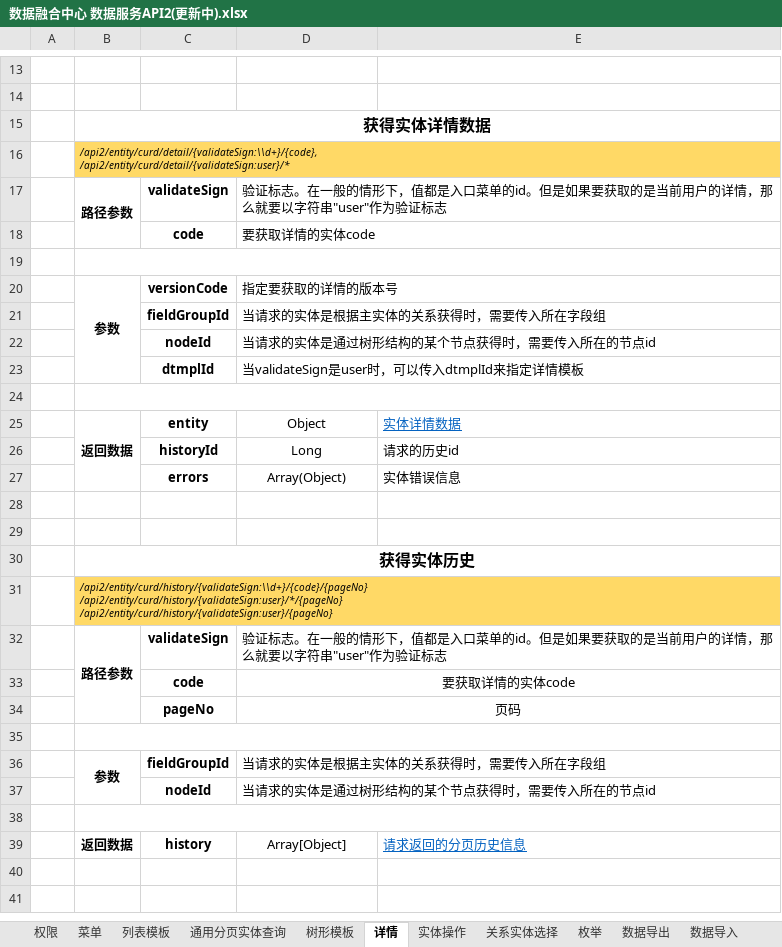
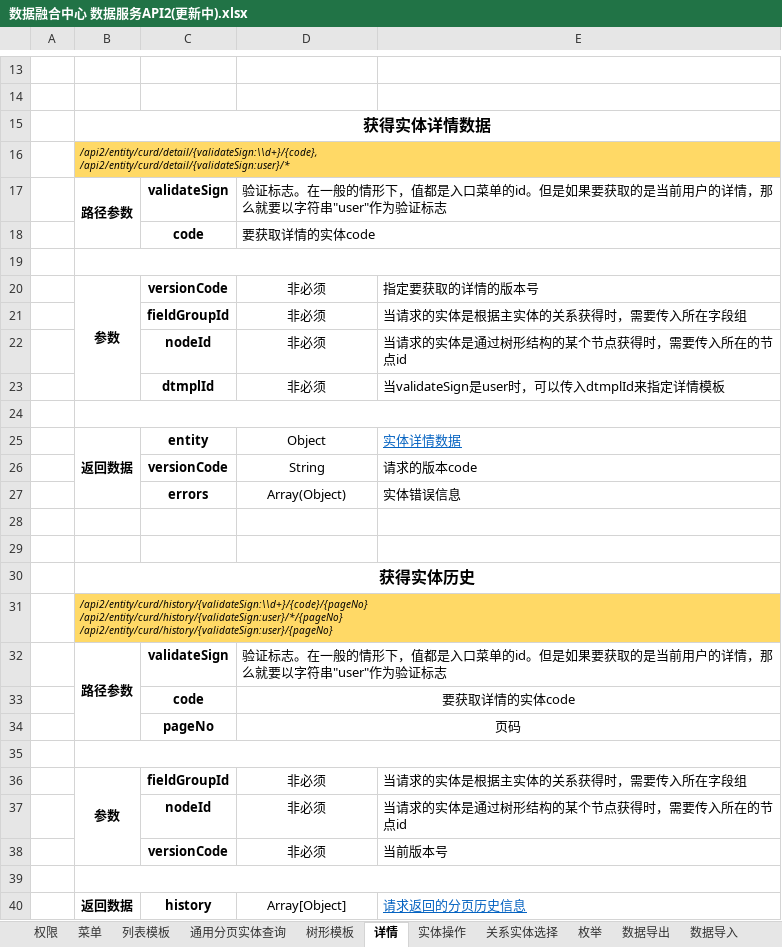
Before and after one commit to copperfield013/deprecated_datacenter, an Excel workbook: doc/数据融合中心 数据服务API2(更新中).xlsx, sheet 详情, drawn as a sheet; only a part is shown, gaps mark what is left out; values as stored, in another font and other column widths than the file's, no borders; removed rows and columns are numbered as before the commit, all else as after; the diff names each change by its address in the sheet, - before the commit and + after, or states it on an @@ line.

Commit message:
git-svn-id: http://47.100.187.235:13932/svn/datacenter@498 803ee233-1bbf-4b9d-9566-d4e45d14bbbd

```diff
--- a/doc/数据融合中心 数据服务API2(更新中).xlsx (sheet 详情)
+++ b/doc/数据融合中心 数据服务API2(更新中).xlsx (sheet 详情)
-D20: 指定要获取的详情的版本号
+D20: 非必须
-D20 alignment: left
+D20 alignment: center
-D20:E20 merged
-E20: (empty)
+E20: 指定要获取的详情的版本号
-row 21:  |  | fieldGroupId | 当请求的实体是根据主实体的关系获得时，需要传入所在字段组
-row 22:  |  | nodeId | 当请求的实体是通过树形结构的某个节点获得时，需要传入所在的节点id
-row 23:  |  | dtmplId | 当validateSign是user时，可以传入dtmplId来指定详情模板
+row 21:  |  | fieldGroupId | 非必须 | 当请求的实体是根据主实体的关系获得时，需要传入所在字段组
+row 22:  |  | nodeId | 非必须 | 当请求的实体是通过树形结构的某个节点获得时，需要传入所在的节点id
+row 23:  |  | dtmplId | 非必须 | 当validateSign是user时，可以传入dtmplId来指定详情模板
-row 26:  |  | historyId | Long | 请求的历史id
+row 26:  |  | versionCode | String | 请求的版本code
-D36: 当请求的实体是根据主实体的关系获得时，需要传入所在字段组
+D36: 非必须
-D36 alignment: left
+D36 alignment: center
-D36:E36 merged
-E36: (empty)
+E36: 当请求的实体是根据主实体的关系获得时，需要传入所在字段组
-row 37:  |  | nodeId | 当请求的实体是通过树形结构的某个节点获得时，需要传入所在的节点id
+row 37:  |  | nodeId | 非必须 | 当请求的实体是通过树形结构的某个节点获得时，需要传入所在的节点id
+row 38:  |  | versionCode | 非必须 | 当前版本号
```
